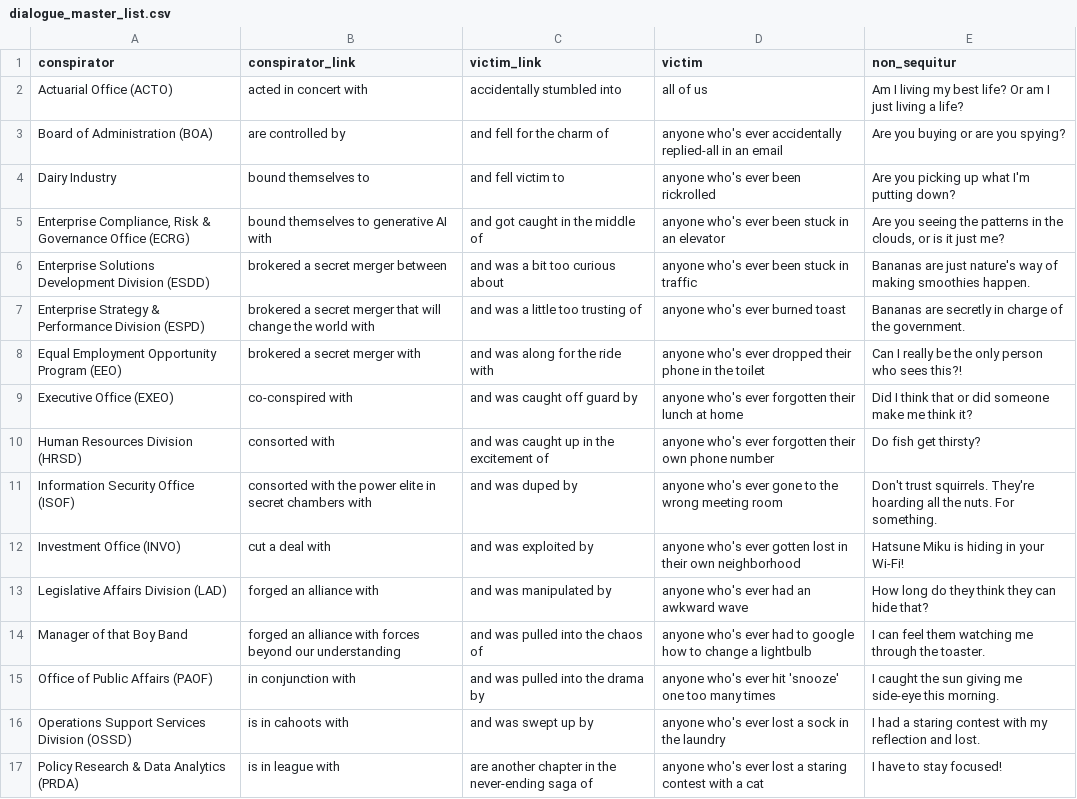
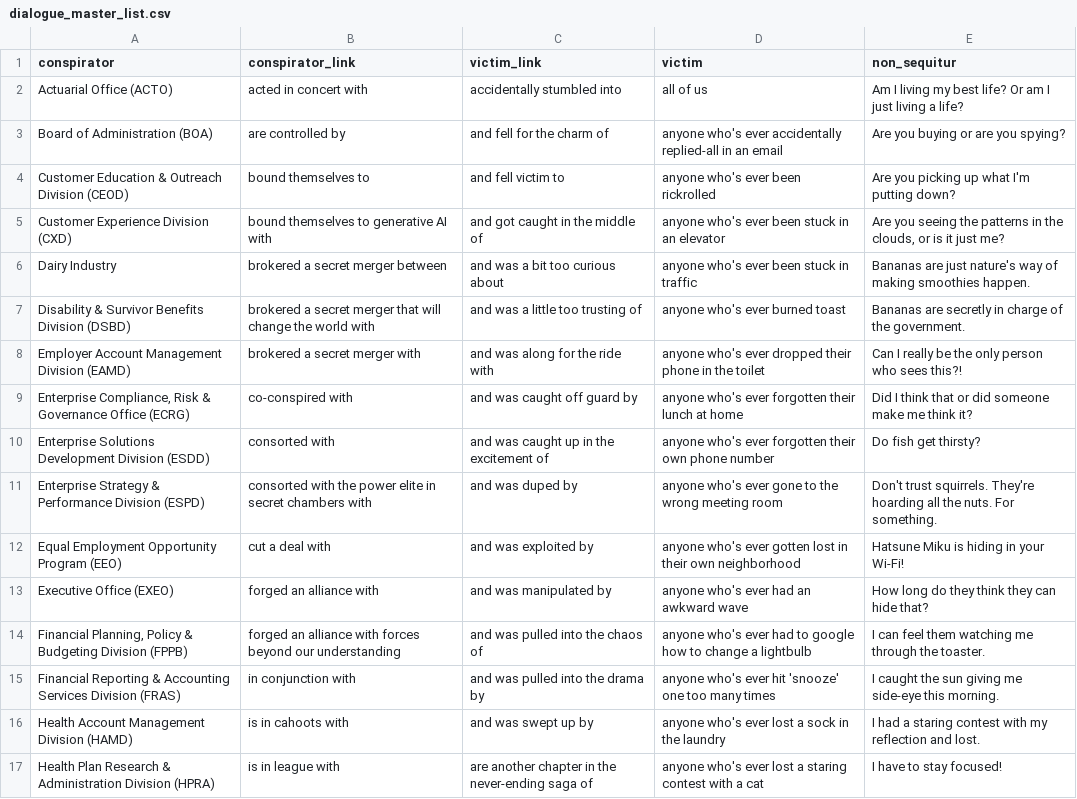
Before and after one commit to matt2ology/conspiracy-theories-generator, a CSV file: data/dialogue_master_list.csv, drawn as a sheet; only a part is shown; the diff covers the shown part only.

Commit message:
Updated conspirators

```diff
--- a/data/dialogue_master_list.csv
+++ b/data/dialogue_master_list.csv
@@ -3,15 +3,15 @@ Actuarial Office (ACTO),acted in concert with,accidentally stumbled into,all of
 Board of Administration (BOA),are controlled by,and fell for the charm of,anyone who's ever accidentally replied-all in an email,Are you buying or are you spying?
-Dairy Industry,bound themselves to,and fell victim to,anyone who's ever been rickrolled,Are you picking up what I'm putting down?
-"Enterprise Compliance, Risk & Governance Office (ECRG)",bound themselves to generative AI with,and got caught in the middle of,anyone who's ever been stuck in an elevator,"Are you seeing the patterns in the clouds, or is it just me?"
-Enterprise Solutions Development Division (ESDD),brokered a secret merger between,and was a bit too curious about,anyone who's ever been stuck in traffic,Bananas are just nature's way of making smoothies happen.
-Enterprise Strategy & Performance Division (ESPD),brokered a secret merger that will change the world with,and was a little too trusting of,anyone who's ever burned toast,Bananas are secretly in charge of the government.
-Equal Employment Opportunity Program (EEO),brokered a secret merger with,and was along for the ride with,anyone who's ever dropped their phone in the toilet,Can I really be the only person who sees this?!
-Executive Office (EXEO),co-conspired with,and was caught off guard by,anyone who's ever forgotten their lunch at home,Did I think that or did someone make me think it?
-Human Resources Division (HRSD),consorted with,and was caught up in the excitement of,anyone who's ever forgotten their own phone number,Do fish get thirsty?
-Information Security Office (ISOF),consorted with the power elite in secret chambers with,and was duped by,anyone who's ever gone to the wrong meeting room,Don't trust squirrels. They're hoarding all the nuts. For something.
-Investment Office (INVO),cut a deal with,and was exploited by,anyone who's ever gotten lost in their own neighborhood,Hatsune Miku is hiding in your Wi-Fi!
-Legislative Affairs Division (LAD),forged an alliance with,and was manipulated by,anyone who's ever had an awkward wave,How long do they think they can hide that?
-Manager of that Boy Band,forged an alliance with forces beyond our understanding,and was pulled into the chaos of,anyone who's ever had to google how to change a lightbulb,I can feel them watching me through the toaster.
-Office of Public Affairs (PAOF),in conjunction with,and was pulled into the drama by,anyone who's ever hit 'snooze' one too many times,I caught the sun giving me side-eye this morning.
-Operations Support Services Division (OSSD),is in cahoots with,and was swept up by,anyone who's ever lost a sock in the laundry,I had a staring contest with my reflection and lost.
-Policy Research & Data Analytics (PRDA),is in league with,are another chapter in the never-ending saga of,anyone who's ever lost a staring contest with a cat,I have to stay focused!
+Customer Education & Outreach Division (CEOD),bound themselves to,and fell victim to,anyone who's ever been rickrolled,Are you picking up what I'm putting down?
+Customer Experience Division (CXD),bound themselves to generative AI with,and got caught in the middle of,anyone who's ever been stuck in an elevator,"Are you seeing the patterns in the clouds, or is it just me?"
+Dairy Industry,brokered a secret merger between,and was a bit too curious about,anyone who's ever been stuck in traffic,Bananas are just nature's way of making smoothies happen.
+Disability & Survivor Benefits Division (DSBD),brokered a secret merger that will change the world with,and was a little too trusting of,anyone who's ever burned toast,Bananas are secretly in charge of the government.
+Employer Account Management Division (EAMD),brokered a secret merger with,and was along for the ride with,anyone who's ever dropped their phone in the toilet,Can I really be the only person who sees this?!
+"Enterprise Compliance, Risk & Governance Office (ECRG)",co-conspired with,and was caught off guard by,anyone who's ever forgotten their lunch at home,Did I think that or did someone make me think it?
+Enterprise Solutions Development Division (ESDD),consorted with,and was caught up in the excitement of,anyone who's ever forgotten their own phone number,Do fish get thirsty?
+Enterprise Strategy & Performance Division (ESPD),consorted with the power elite in secret chambers with,and was duped by,anyone who's ever gone to the wrong meeting room,Don't trust squirrels. They're hoarding all the nuts. For something.
+Equal Employment Opportunity Program (EEO),cut a deal with,and was exploited by,anyone who's ever gotten lost in their own neighborhood,Hatsune Miku is hiding in your Wi-Fi!
+Executive Office (EXEO),forged an alliance with,and was manipulated by,anyone who's ever had an awkward wave,How long do they think they can hide that?
+"Financial Planning, Policy & Budgeting Division (FPPB)",forged an alliance with forces beyond our understanding,and was pulled into the chaos of,anyone who's ever had to google how to change a lightbulb,I can feel them watching me through the toaster.
+Financial Reporting & Accounting Services Division (FRAS),in conjunction with,and was pulled into the drama by,anyone who's ever hit 'snooze' one too many times,I caught the sun giving me side-eye this morning.
+Health Account Management Division (HAMD),is in cahoots with,and was swept up by,anyone who's ever lost a sock in the laundry,I had a staring contest with my reflection and lost.
+Health Plan Research & Administration Division (HPRA),is in league with,are another chapter in the never-ending saga of,anyone who's ever lost a staring contest with a cat,I have to stay focused!
```
Also changed, not shown: 17 edited cells elsewhere in this file.
